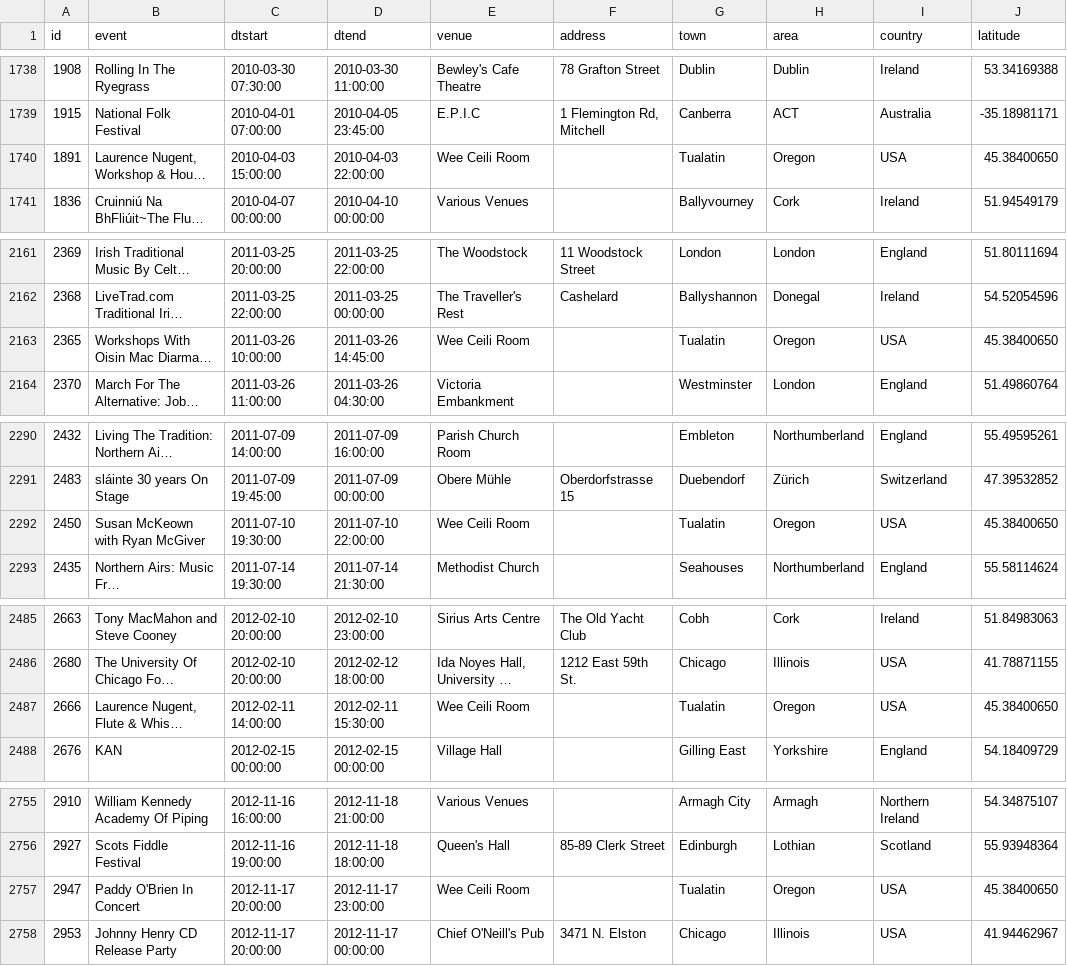
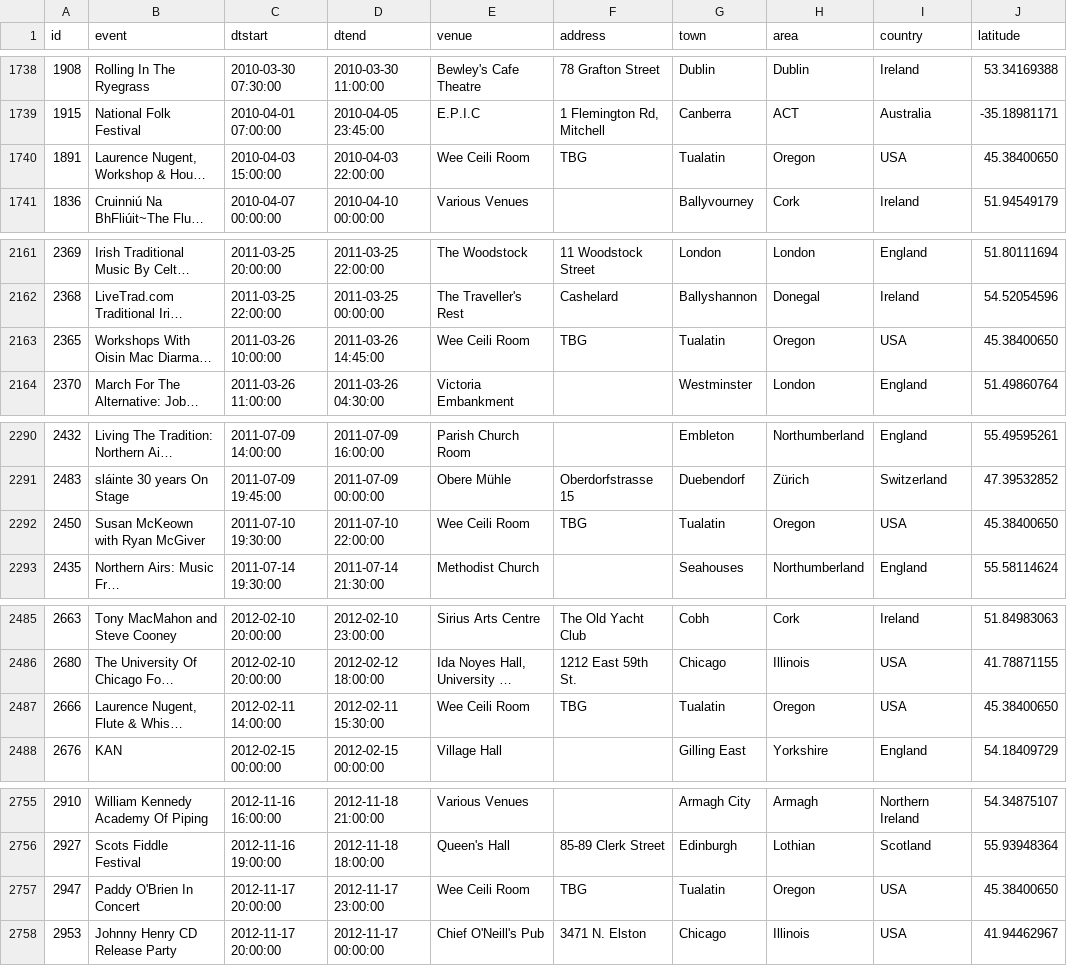
Before and after one commit to adactio/TheSession-data, a CSV file: csv/events.csv, drawn as a sheet; only a part is shown, gaps mark what is left out; long unchanged cells end in …; the diff covers the shown part only; the diff names each change by its address in the sheet, - before the commit and + after, or states it on an @@ line.

Commit message:
Latest data dump

```diff
--- a/csv/events.csv
+++ b/csv/events.csv
-F1740 (address): (empty)
+F1740 (address): TBG
-F2163 (address): (empty)
+F2163 (address): TBG
-F2292 (address): (empty)
+F2292 (address): TBG
-F2487 (address): (empty)
+F2487 (address): TBG
-F2757 (address): (empty)
+F2757 (address): TBG
```
Also changed, not shown: 10 added rows and 36 edited cells elsewhere in this file, csv/sessions.csv, 1 other file.
